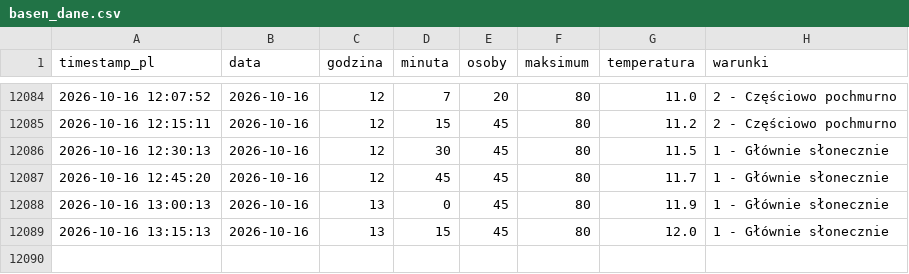
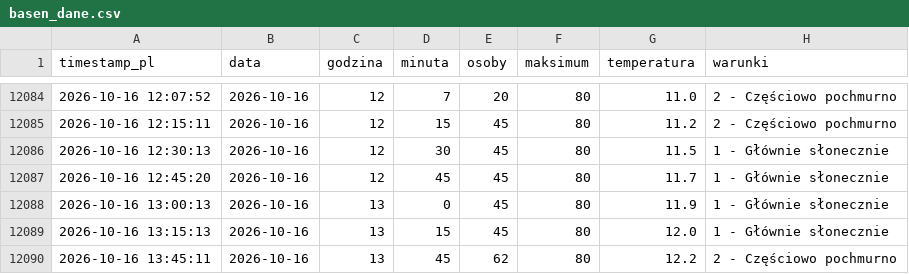
Before and after one commit to tatkoch/MOSiR-Claude, a CSV file: data/basen_dane.csv, drawn as a sheet; only a part is shown, gaps mark what is left out.

```diff
--- a/data/basen_dane.csv
+++ b/data/basen_dane.csv
@@ -12089 +12089,2 @@ timestamp_pl,data,godzina,minuta,osoby,maksimum,temperatura,warunki
 2026-10-16 13:15:13,2026-10-16,13,15,45,80,12.0,1 - Głównie słonecznie
+2026-10-16 13:45:11,2026-10-16,13,45,62,80,12.2,2 - Częściowo pochmurno
```
